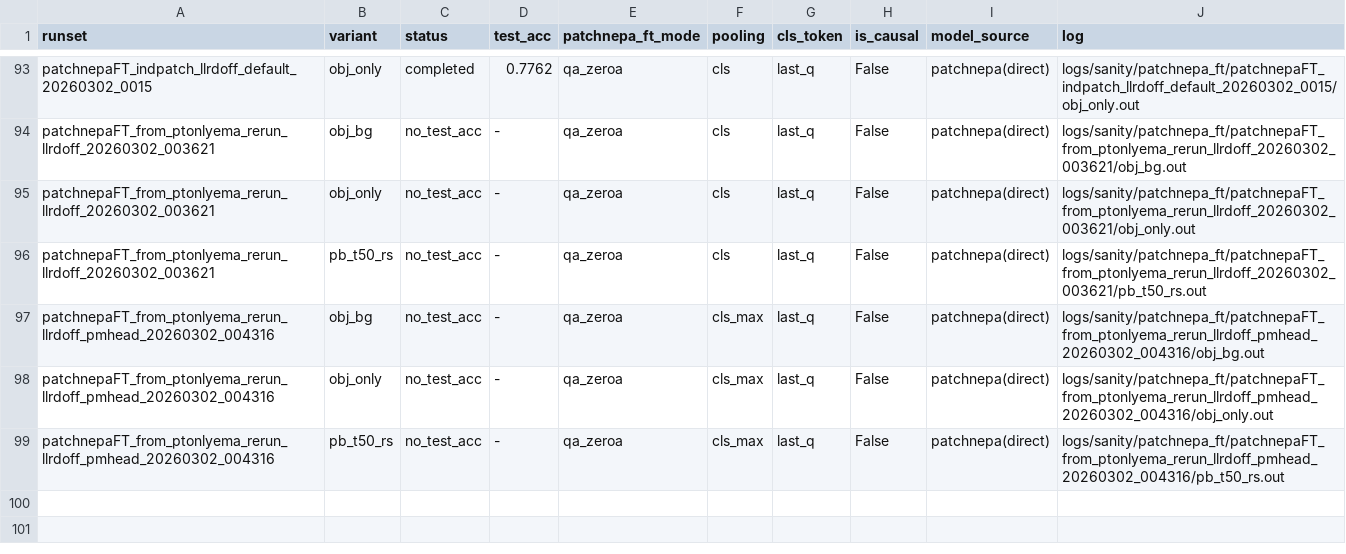
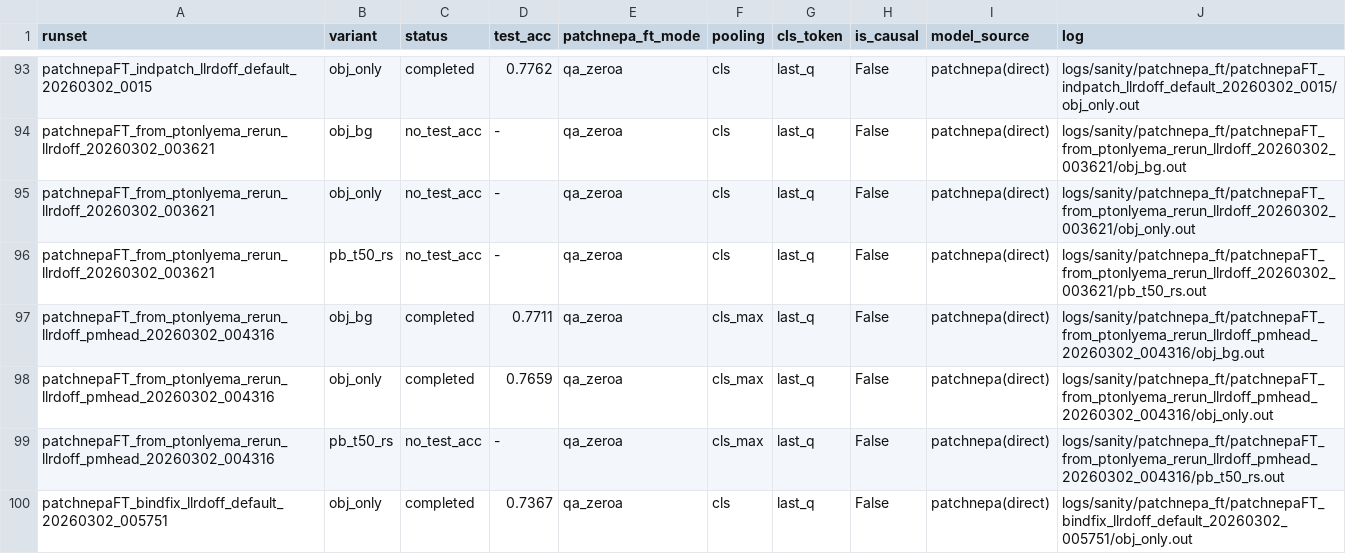
Before and after one commit to KohsukeIde/3D-NEPA, a TSV file: nepa3d/docs/patch_nepa/patchnepa_ft_exhaustive_audit.tsv, drawn as a sheet; only a part is shown, gaps mark what is left out.

Commit message:
Update PatchNEPA documentation and results with new job completions and accuracy metrics
- Revised last updated dates in multiple documentation files to reflect the current date (2026-03-02).
- Updated `benchmark_scanobjectnn_variant.md` to include new accuracy metrics and corrected variant alignments for `obj_bg` and `obj_only`.
- Enhanced `comparison_scratch_to_patchnepa.md` with updated accuracy values and notes on the benchmark targets.
- Added new entries in `patchnepa_ft_completed_results.tsv` and `patchnepa_ft_exhaustive_audit.tsv` for completed jobs, including test accuracies for `obj_bg` and `obj_only`.
- Documented recent job completions and their implications in `runlog_patch_nepa_202602.md`, improving traceability of results.

```diff
--- a/nepa3d/docs/patch_nepa/patchnepa_ft_exhaustive_audit.tsv
+++ b/nepa3d/docs/patch_nepa/patchnepa_ft_exhaustive_audit.tsv
@@ -96,4 +96,5 @@ patchnepaFT_from_ptonlyema_rerun_llrdoff_20260302_003621	obj_only	no_test_acc	-
 patchnepaFT_from_ptonlyema_rerun_llrdoff_20260302_003621	pb_t50_rs	no_test_acc	-	qa_zeroa	cls	last_q	False	patchnepa(direct)	logs/sanity/patchnepa_ft/patchnepaFT_from_ptonlyema_rerun_llrdoff_20260302_003621/pb_t50_rs.out
-patchnepaFT_from_ptonlyema_rerun_llrdoff_pmhead_20260302_004316	obj_bg	no_test_acc	-	qa_zeroa	cls_max	last_q	False	patchnepa(direct)	logs/sanity/patchnepa_ft/patchnepaFT_from_ptonlyema_rerun_llrdoff_pmhead_20260302_004316/obj_bg.out
-patchnepaFT_from_ptonlyema_rerun_llrdoff_pmhead_20260302_004316	obj_only	no_test_acc	-	qa_zeroa	cls_max	last_q	False	patchnepa(direct)	logs/sanity/patchnepa_ft/patchnepaFT_from_ptonlyema_rerun_llrdoff_pmhead_20260302_004316/obj_only.out
+patchnepaFT_from_ptonlyema_rerun_llrdoff_pmhead_20260302_004316	obj_bg	completed	0.7711	qa_zeroa	cls_max	last_q	False	patchnepa(direct)	logs/sanity/patchnepa_ft/patchnepaFT_from_ptonlyema_rerun_llrdoff_pmhead_20260302_004316/obj_bg.out
+patchnepaFT_from_ptonlyema_rerun_llrdoff_pmhead_20260302_004316	obj_only	completed	0.7659	qa_zeroa	cls_max	last_q	False	patchnepa(direct)	logs/sanity/patchnepa_ft/patchnepaFT_from_ptonlyema_rerun_llrdoff_pmhead_20260302_004316/obj_only.out
 patchnepaFT_from_ptonlyema_rerun_llrdoff_pmhead_20260302_004316	pb_t50_rs	no_test_acc	-	qa_zeroa	cls_max	last_q	False	patchnepa(direct)	logs/sanity/patchnepa_ft/patchnepaFT_from_ptonlyema_rerun_llrdoff_pmhead_20260302_004316/pb_t50_rs.out
+patchnepaFT_bindfix_llrdoff_default_20260302_005751	obj_only	completed	0.7367	qa_zeroa	cls	last_q	False	patchnepa(direct)	logs/sanity/patchnepa_ft/patchnepaFT_bindfix_llrdoff_default_20260302_005751/obj_only.out
```
Also changed, not shown: nepa3d/docs/patch_nepa/patchnepa_ft_completed_results.tsv, 3 other files.
